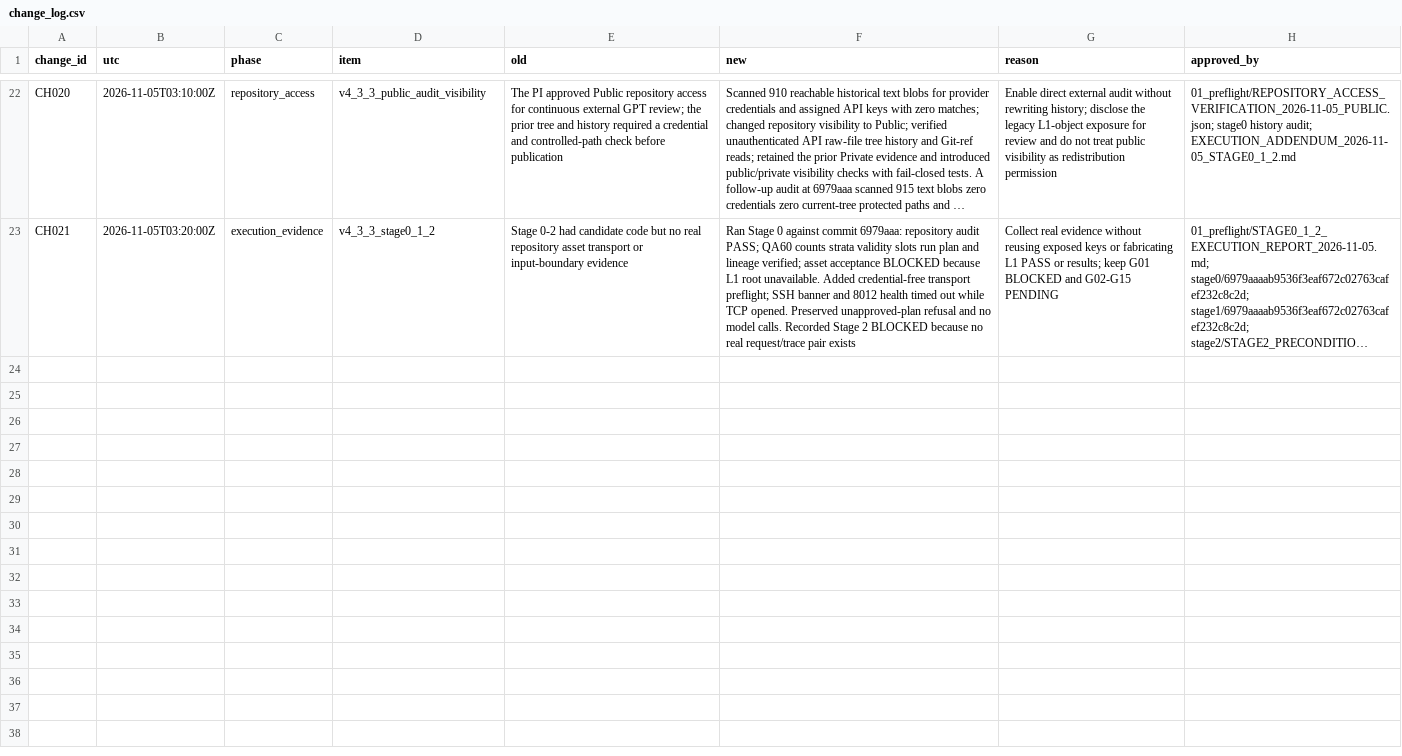
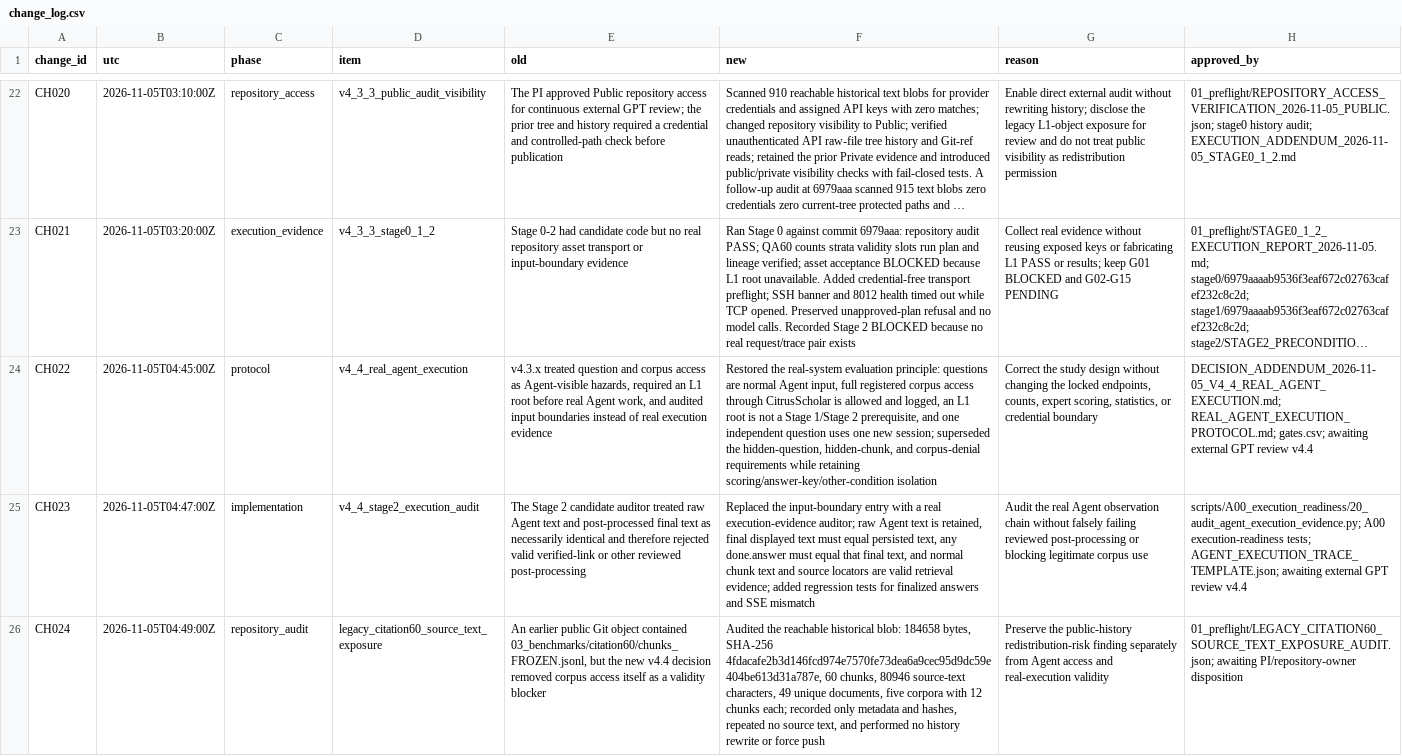
Before and after one commit to w1-23/QAagent, a CSV file: experiments/citrus_scholar_citation60/00_protocol/change_log.csv, drawn as a sheet; only a part is shown, gaps mark what is left out; long unchanged cells end in …; the diff names each change by its address in the sheet, - before the commit and + after, or states it on an @@ line.

```diff
--- a/experiments/citrus_scholar_citation60/00_protocol/change_log.csv
+++ b/experiments/citrus_scholar_citation60/00_protocol/change_log.csv
+row 24: CH022 | 2026-11-05T04:45:00Z | protocol | v4_4_real_agent_execution | v4.3.x treated question and corpus access as Agent-visible hazards, required an L1 root before real Agent work, and audited input boundaries instead of real execution evidence | Restored the real-system evaluation principle: questions are normal Agent input, full registered corpus access through CitrusScholar is allowed and logged, an L1 root is not a Stage 1/Stage 2 prerequisite, and one independent question uses one new session; superseded the hidden-question, hidden-chunk, and corpus-denial requirements while retaining scoring/answer-key/other-condition isolation | Correct the study design without changing the locked endpoints, counts, expert scoring, statistics, or credential boundary | DECISION_ADDENDUM_2026-11-05_V4_4_REAL_AGENT_EXECUTION.md; REAL_AGENT_EXECUTION_PROTOCOL.md; gates.csv; awaiting external GPT review v4.4
+row 25: CH023 | 2026-11-05T04:47:00Z | implementation | v4_4_stage2_execution_audit | The Stage 2 candidate auditor treated raw Agent text and post-processed final text as necessarily identical and therefore rejected valid verified-link or other reviewed post-processing | Replaced the input-boundary entry with a real execution-evidence auditor; raw Agent text is retained, final displayed text must equal persisted text, any done.answer must equal that final text, and normal chunk text and source locators are valid retrieval evidence; added regression tests for finalized answers and SSE mismatch | Audit the real Agent observation chain without falsely failing reviewed post-processing or blocking legitimate corpus use | scripts/A00_execution_readiness/20_audit_agent_execution_evidence.py; A00 execution-readiness tests; AGENT_EXECUTION_TRACE_TEMPLATE.json; awaiting external GPT review v4.4
+row 26: CH024 | 2026-11-05T04:49:00Z | repository_audit | legacy_citation60_source_text_exposure | An earlier public Git object contained 03_benchmarks/citation60/chunks_FROZEN.jsonl, but the new v4.4 decision removed corpus access itself as a validity blocker | Audited the reachable historical blob: 184658 bytes, SHA-256 4fdacafe2b3d146fcd974e7570fe73dea6a9cec95d9dc59e404be613d31a787e, 60 chunks, 80946 source-text characters, 49 unique documents, five corpora with 12 chunks each; recorded only metadata and hashes, repeated no source text, and performed no history rewrite or force push | Preserve the public-history redistribution-risk finding separately from Agent access and real-execution validity | 01_preflight/LEGACY_CITATION60_SOURCE_TEXT_EXPOSURE_AUDIT.json; awaiting PI/repository-owner disposition
```
Also changed, not shown: experiments/citrus_scholar_citation60/00_protocol/03_实验资产与数据留存台账.csv, experiments/citrus_scholar_citation60/01_preflight/gates.csv, 55 other files.
